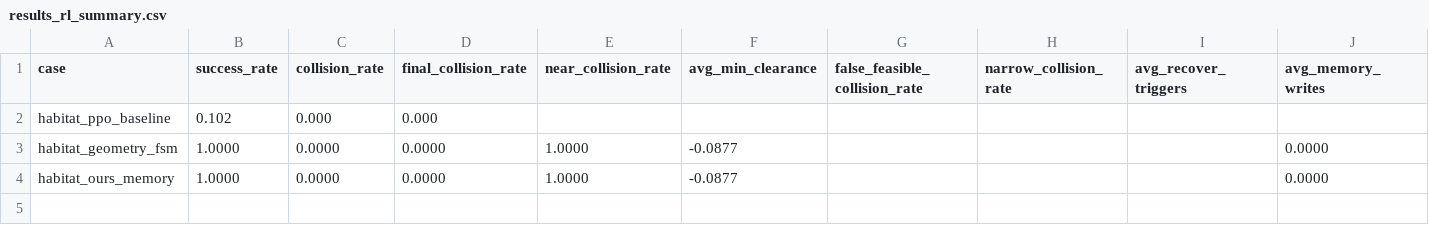
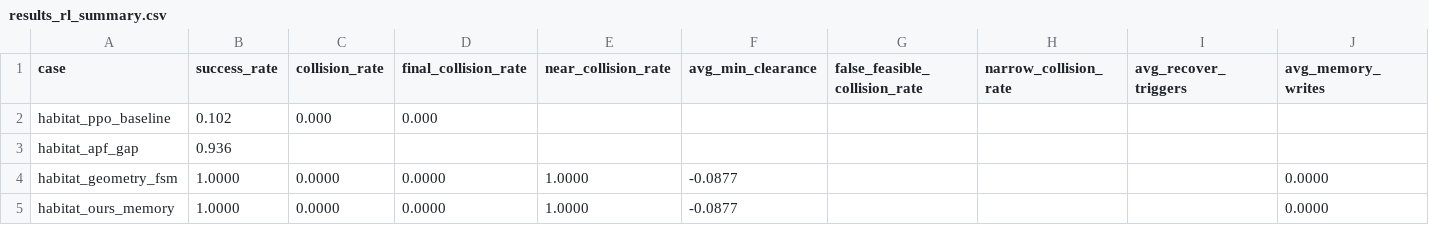
Before and after one commit to jacksonzouxiaotian/habitatlab, a CSV file: examples/narrow_passage_rl/results/narrow_passage_rl/results_rl_summary.csv, drawn as a sheet; only a part is shown; rows hold the shown columns only; the diff names each change by its address in the sheet, - before the commit and + after, or states it on an @@ line.

```diff
--- a/examples/narrow_passage_rl/results/narrow_passage_rl/results_rl_summary.csv
+++ b/examples/narrow_passage_rl/results/narrow_passage_rl/results_rl_summary.csv
+row 3: habitat_apf_gap | 0.936
```
Also changed, not shown: 4 other files.
